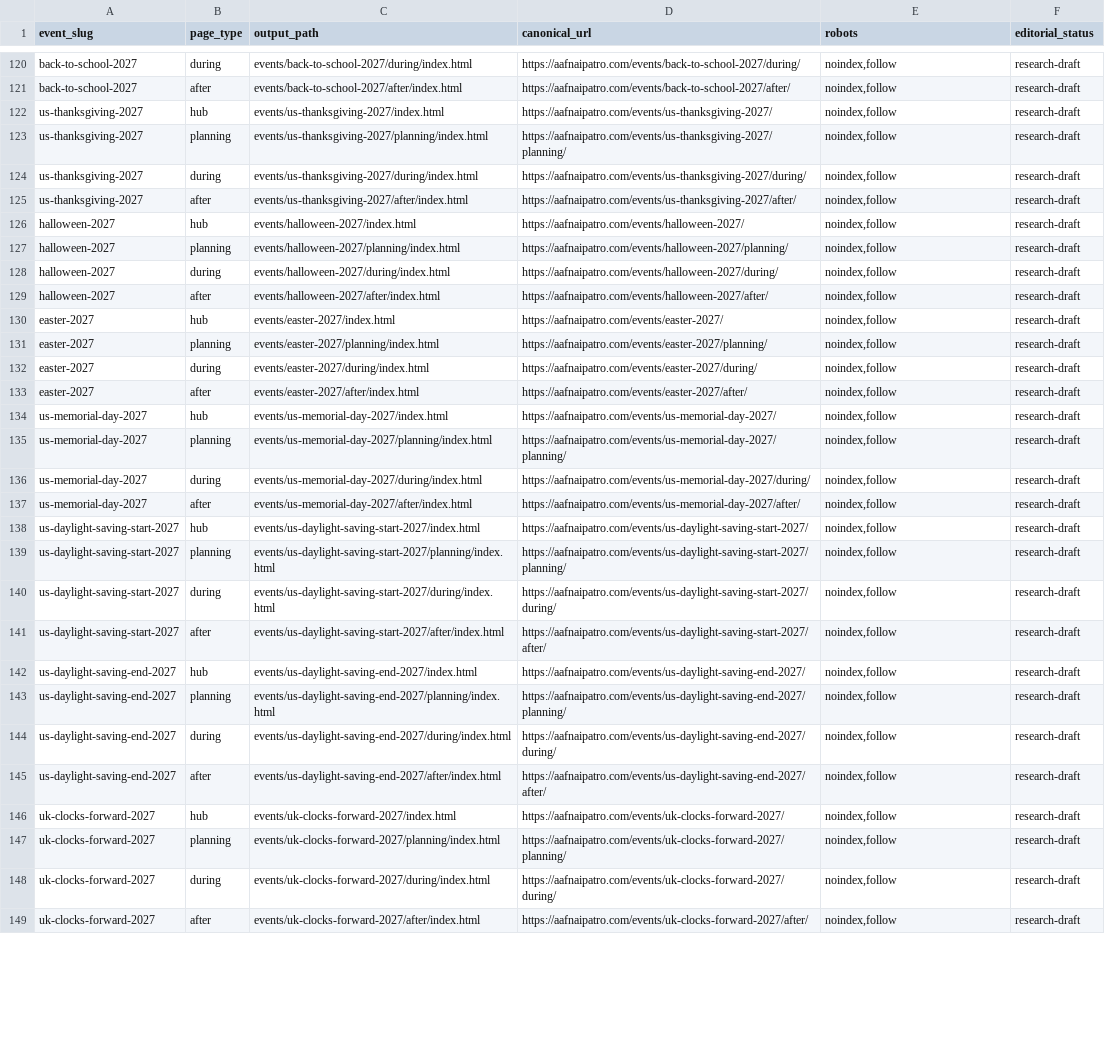
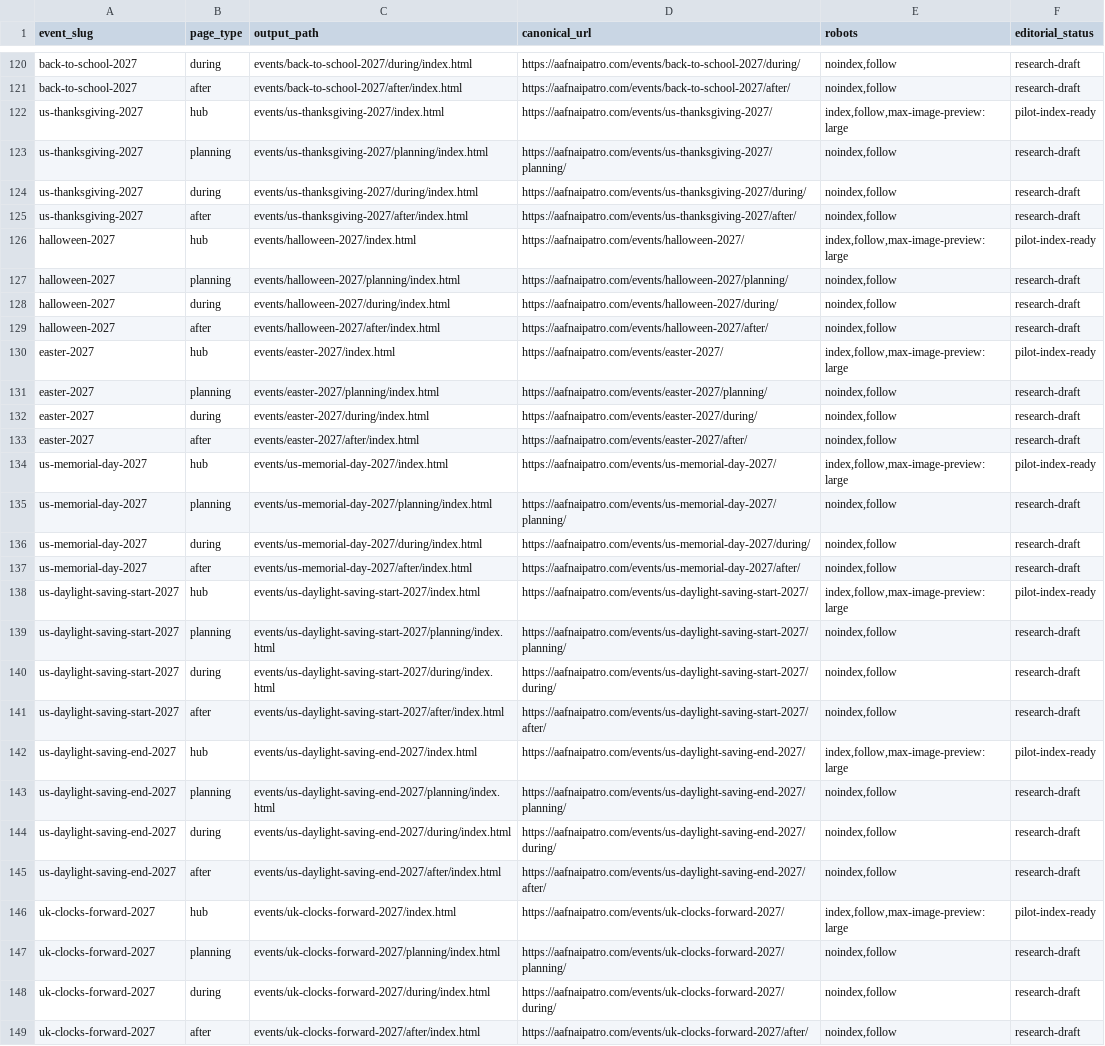
Before and after one commit to aprashnasuraj2-dev/eventv, a CSV file: research/routes-200.csv, drawn as a sheet; only a part is shown, gaps mark what is left out; the diff covers the shown part only.

Commit message:
EventV Topics 31–40: verified holiday and DST hubs
* Build source-verified EventV hubs for topics 31–38; preserve approved 39–40

* Add DST gap/fold executable tests and correct approved-hub robots validation

```diff
--- a/research/routes-200.csv
+++ b/research/routes-200.csv
@@ -121,3 +121,3 @@ event_slug,page_type,output_path,canonical_url,robots,editorial_status
 "back-to-school-2027","after","events/back-to-school-2027/after/index.html","https://aafnaipatro.com/events/back-to-school-2027/after/","noindex,follow","research-draft"
-"us-thanksgiving-2027","hub","events/us-thanksgiving-2027/index.html","https://aafnaipatro.com/events/us-thanksgiving-2027/","noindex,follow","research-draft"
+"us-thanksgiving-2027","hub","events/us-thanksgiving-2027/index.html","https://aafnaipatro.com/events/us-thanksgiving-2027/","index,follow,max-image-preview:large","pilot-index-ready"
 "us-thanksgiving-2027","planning","events/us-thanksgiving-2027/planning/index.html","https://aafnaipatro.com/events/us-thanksgiving-2027/planning/","noindex,follow","research-draft"
@@ -125,3 +125,3 @@ event_slug,page_type,output_path,canonical_url,robots,editorial_status
 "us-thanksgiving-2027","after","events/us-thanksgiving-2027/after/index.html","https://aafnaipatro.com/events/us-thanksgiving-2027/after/","noindex,follow","research-draft"
-"halloween-2027","hub","events/halloween-2027/index.html","https://aafnaipatro.com/events/halloween-2027/","noindex,follow","research-draft"
+"halloween-2027","hub","events/halloween-2027/index.html","https://aafnaipatro.com/events/halloween-2027/","index,follow,max-image-preview:large","pilot-index-ready"
 "halloween-2027","planning","events/halloween-2027/planning/index.html","https://aafnaipatro.com/events/halloween-2027/planning/","noindex,follow","research-draft"
@@ -129,3 +129,3 @@ event_slug,page_type,output_path,canonical_url,robots,editorial_status
 "halloween-2027","after","events/halloween-2027/after/index.html","https://aafnaipatro.com/events/halloween-2027/after/","noindex,follow","research-draft"
-"easter-2027","hub","events/easter-2027/index.html","https://aafnaipatro.com/events/easter-2027/","noindex,follow","research-draft"
+"easter-2027","hub","events/easter-2027/index.html","https://aafnaipatro.com/events/easter-2027/","index,follow,max-image-preview:large","pilot-index-ready"
 "easter-2027","planning","events/easter-2027/planning/index.html","https://aafnaipatro.com/events/easter-2027/planning/","noindex,follow","research-draft"
@@ -133,3 +133,3 @@ event_slug,page_type,output_path,canonical_url,robots,editorial_status
 "easter-2027","after","events/easter-2027/after/index.html","https://aafnaipatro.com/events/easter-2027/after/","noindex,follow","research-draft"
-"us-memorial-day-2027","hub","events/us-memorial-day-2027/index.html","https://aafnaipatro.com/events/us-memorial-day-2027/","noindex,follow","research-draft"
+"us-memorial-day-2027","hub","events/us-memorial-day-2027/index.html","https://aafnaipatro.com/events/us-memorial-day-2027/","index,follow,max-image-preview:large","pilot-index-ready"
 "us-memorial-day-2027","planning","events/us-memorial-day-2027/planning/index.html","https://aafnaipatro.com/events/us-memorial-day-2027/planning/","noindex,follow","research-draft"
@@ -137,3 +137,3 @@ event_slug,page_type,output_path,canonical_url,robots,editorial_status
 "us-memorial-day-2027","after","events/us-memorial-day-2027/after/index.html","https://aafnaipatro.com/events/us-memorial-day-2027/after/","noindex,follow","research-draft"
-"us-daylight-saving-start-2027","hub","events/us-daylight-saving-start-2027/index.html","https://aafnaipatro.com/events/us-daylight-saving-start-2027/","noindex,follow","research-draft"
+"us-daylight-saving-start-2027","hub","events/us-daylight-saving-start-2027/index.html","https://aafnaipatro.com/events/us-daylight-saving-start-2027/","index,follow,max-image-preview:large","pilot-index-ready"
 "us-daylight-saving-start-2027","planning","events/us-daylight-saving-start-2027/planning/index.html","https://aafnaipatro.com/events/us-daylight-saving-start-2027/planning/","noindex,follow","research-draft"
@@ -141,3 +141,3 @@ event_slug,page_type,output_path,canonical_url,robots,editorial_status
 "us-daylight-saving-start-2027","after","events/us-daylight-saving-start-2027/after/index.html","https://aafnaipatro.com/events/us-daylight-saving-start-2027/after/","noindex,follow","research-draft"
-"us-daylight-saving-end-2027","hub","events/us-daylight-saving-end-2027/index.html","https://aafnaipatro.com/events/us-daylight-saving-end-2027/","noindex,follow","research-draft"
+"us-daylight-saving-end-2027","hub","events/us-daylight-saving-end-2027/index.html","https://aafnaipatro.com/events/us-daylight-saving-end-2027/","index,follow,max-image-preview:large","pilot-index-ready"
 "us-daylight-saving-end-2027","planning","events/us-daylight-saving-end-2027/planning/index.html","https://aafnaipatro.com/events/us-daylight-saving-end-2027/planning/","noindex,follow","research-draft"
@@ -145,3 +145,3 @@ event_slug,page_type,output_path,canonical_url,robots,editorial_status
 "us-daylight-saving-end-2027","after","events/us-daylight-saving-end-2027/after/index.html","https://aafnaipatro.com/events/us-daylight-saving-end-2027/after/","noindex,follow","research-draft"
-"uk-clocks-forward-2027","hub","events/uk-clocks-forward-2027/index.html","https://aafnaipatro.com/events/uk-clocks-forward-2027/","noindex,follow","research-draft"
+"uk-clocks-forward-2027","hub","events/uk-clocks-forward-2027/index.html","https://aafnaipatro.com/events/uk-clocks-forward-2027/","index,follow,max-image-preview:large","pilot-index-ready"
 "uk-clocks-forward-2027","planning","events/uk-clocks-forward-2027/planning/index.html","https://aafnaipatro.com/events/uk-clocks-forward-2027/planning/","noindex,follow","research-draft"
```
Also changed, not shown: 2 edited cells elsewhere in this file, 29 other files.
